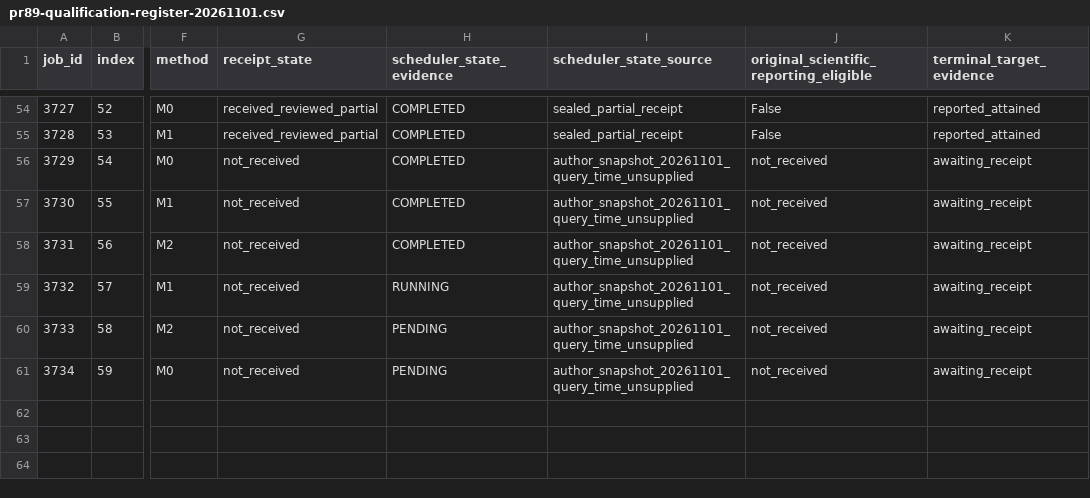
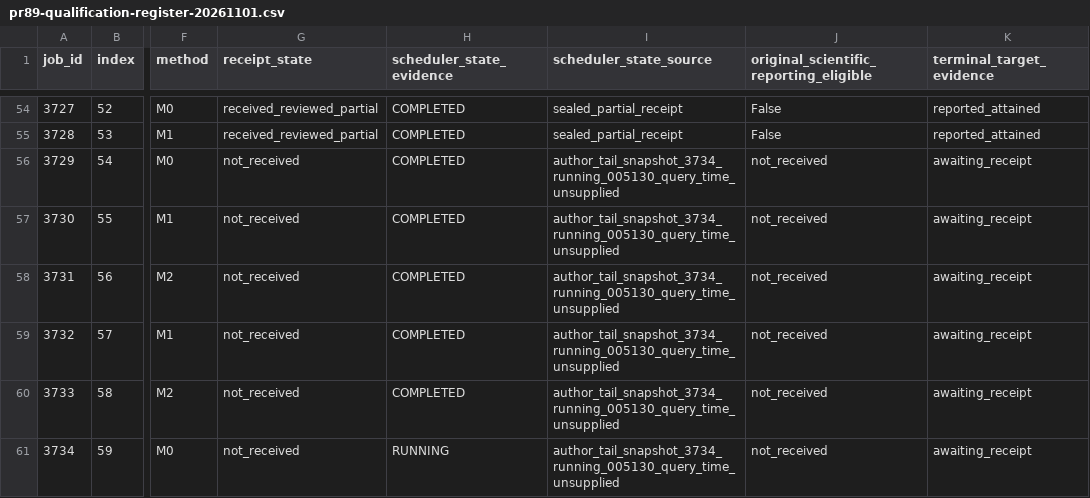
Before and after one commit to unb-lamfo-or-ai-hpc/cfl-gurobi-gnn, a CSV file: docs/research/pr89-qualification-register-20261101.csv, drawn as a sheet; only a part is shown, gaps mark what is left out; the diff names each change by its address in the sheet, - before the commit and + after, or states it on an @@ line.

Commit message:
docs(research): track isolated preparation readiness and author tail snapshot

```diff
--- a/docs/research/pr89-qualification-register-20261101.csv
+++ b/docs/research/pr89-qualification-register-20261101.csv
-I56:I61 (scheduler_state_source): author_snapshot_20261101_query_time_unsupplied
+I56:I61 (scheduler_state_source): author_tail_snapshot_3734_running_005130_query_time_unsupplied
-H59 (scheduler_state_evidence): RUNNING
+H59 (scheduler_state_evidence): COMPLETED
-H60 (scheduler_state_evidence): PENDING
+H60 (scheduler_state_evidence): COMPLETED
-H61 (scheduler_state_evidence): PENDING
+H61 (scheduler_state_evidence): RUNNING
```
Also changed, not shown: 5 other files.
